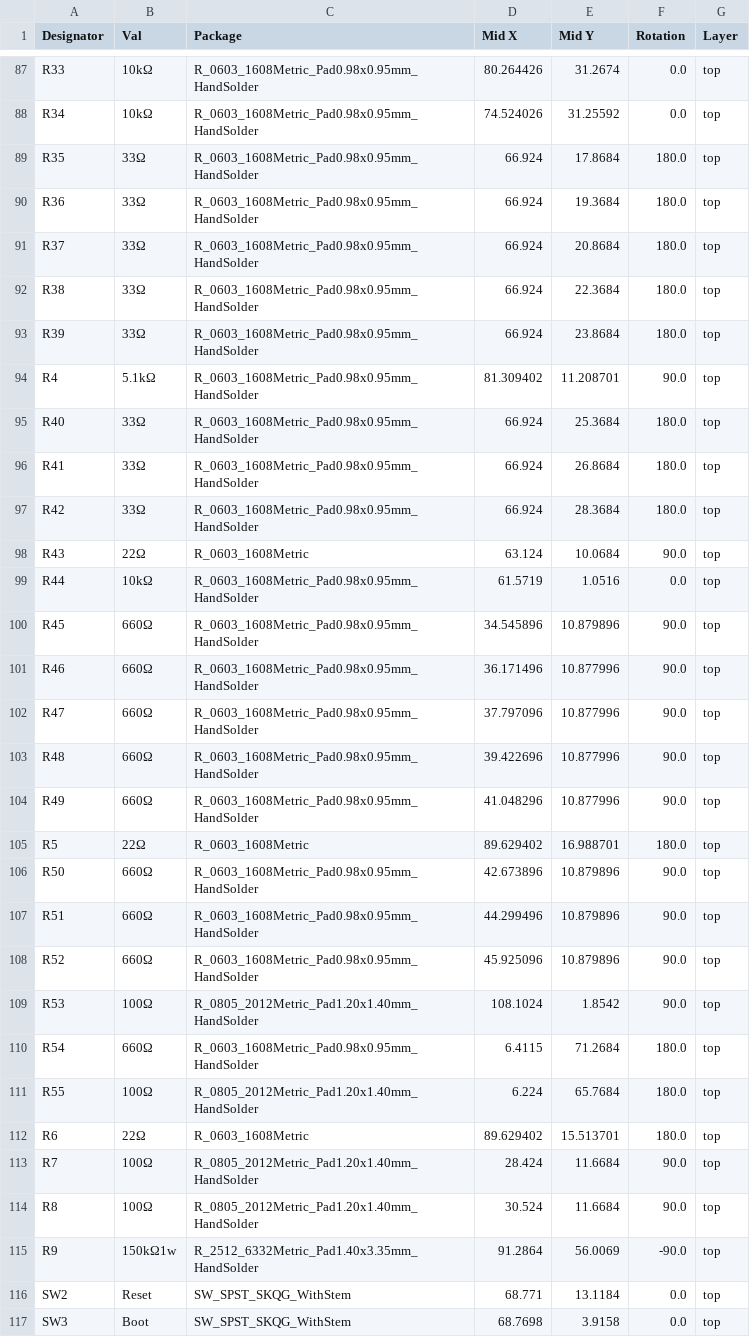
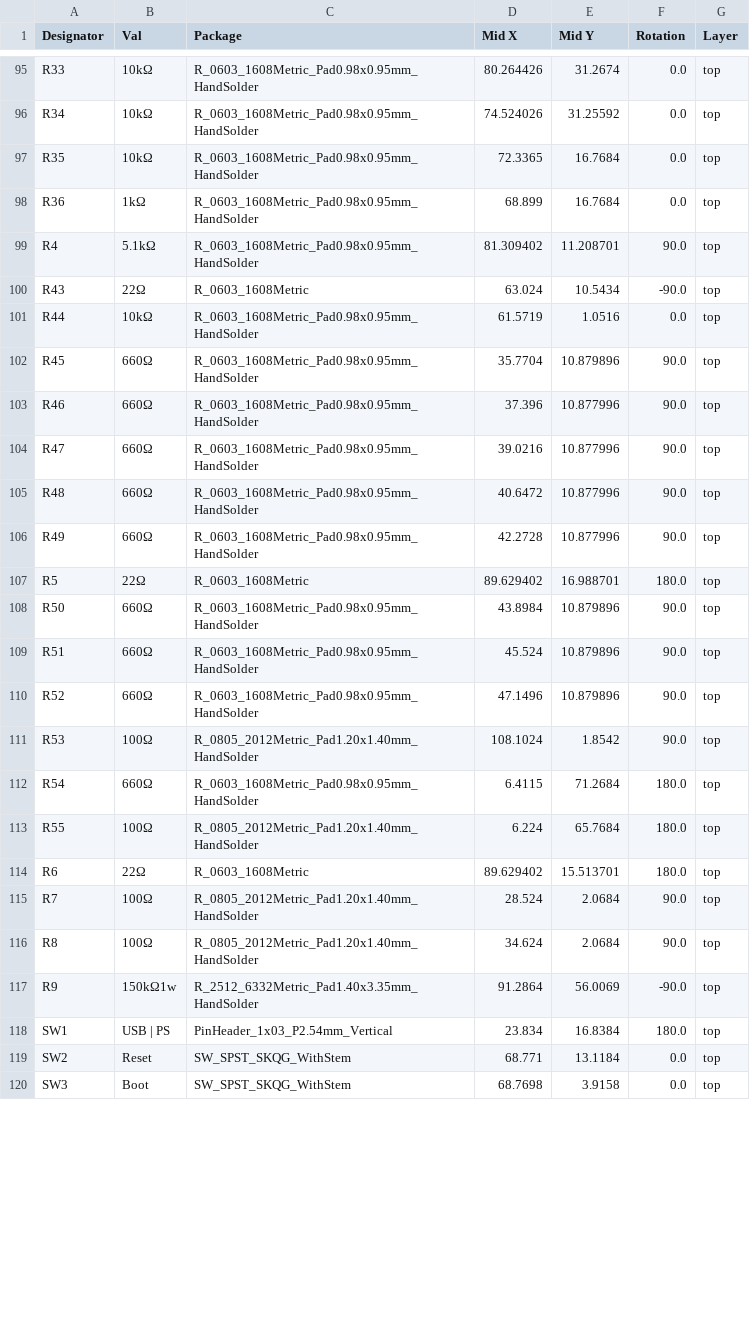
Before and after one commit to crgarcia12/electronics-homeassistant-lightscontroll, a CSV file: PCB/schematics-v23.8/kicad/jlcpcb/production_files/CPL-hamodule.csv, drawn as a sheet; only a part is shown, gaps mark what is left out; the diff covers the shown part only.

Commit message:
[v23.8] sent to jlcpcb

```diff
--- a/PCB/schematics-v23.8/kicad/jlcpcb/production_files/CPL-hamodule.csv
+++ b/PCB/schematics-v23.8/kicad/jlcpcb/production_files/CPL-hamodule.csv
@@ -88,22 +96,16 @@ R33,10kΩ,R_0603_1608Metric_Pad0.98x0.95mm_HandSolder,80.264426,31.2674,0.0,top
 R34,10kΩ,R_0603_1608Metric_Pad0.98x0.95mm_HandSolder,74.524026,31.25592,0.0,top
-R35,33Ω,R_0603_1608Metric_Pad0.98x0.95mm_HandSolder,66.924,17.8684,180.0,top
-R36,33Ω,R_0603_1608Metric_Pad0.98x0.95mm_HandSolder,66.924,19.3684,180.0,top
-R37,33Ω,R_0603_1608Metric_Pad0.98x0.95mm_HandSolder,66.924,20.8684,180.0,top
-R38,33Ω,R_0603_1608Metric_Pad0.98x0.95mm_HandSolder,66.924,22.3684,180.0,top
-R39,33Ω,R_0603_1608Metric_Pad0.98x0.95mm_HandSolder,66.924,23.8684,180.0,top
+R35,10kΩ,R_0603_1608Metric_Pad0.98x0.95mm_HandSolder,72.3365,16.7684,0.0,top
+R36,1kΩ,R_0603_1608Metric_Pad0.98x0.95mm_HandSolder,68.899,16.7684,0.0,top
 R4,5.1kΩ,R_0603_1608Metric_Pad0.98x0.95mm_HandSolder,81.309402,11.208701,90.0,top
-R40,33Ω,R_0603_1608Metric_Pad0.98x0.95mm_HandSolder,66.924,25.3684,180.0,top
-R41,33Ω,R_0603_1608Metric_Pad0.98x0.95mm_HandSolder,66.924,26.8684,180.0,top
-R42,33Ω,R_0603_1608Metric_Pad0.98x0.95mm_HandSolder,66.924,28.3684,180.0,top
-R43,22Ω,R_0603_1608Metric,63.124,10.0684,90.0,top
+R43,22Ω,R_0603_1608Metric,63.024,10.5434,-90.0,top
 R44,10kΩ,R_0603_1608Metric_Pad0.98x0.95mm_HandSolder,61.5719,1.0516,0.0,top
-R45,660Ω,R_0603_1608Metric_Pad0.98x0.95mm_HandSolder,34.545896,10.879896,90.0,top
-R46,660Ω,R_0603_1608Metric_Pad0.98x0.95mm_HandSolder,36.171496,10.877996,90.0,top
-R47,660Ω,R_0603_1608Metric_Pad0.98x0.95mm_HandSolder,37.797096,10.877996,90.0,top
-R48,660Ω,R_0603_1608Metric_Pad0.98x0.95mm_HandSolder,39.422696,10.877996,90.0,top
-R49,660Ω,R_0603_1608Metric_Pad0.98x0.95mm_HandSolder,41.048296,10.877996,90.0,top
+R45,660Ω,R_0603_1608Metric_Pad0.98x0.95mm_HandSolder,35.7704,10.879896,90.0,top
+R46,660Ω,R_0603_1608Metric_Pad0.98x0.95mm_HandSolder,37.396,10.877996,90.0,top
+R47,660Ω,R_0603_1608Metric_Pad0.98x0.95mm_HandSolder,39.0216,10.877996,90.0,top
+R48,660Ω,R_0603_1608Metric_Pad0.98x0.95mm_HandSolder,40.6472,10.877996,90.0,top
+R49,660Ω,R_0603_1608Metric_Pad0.98x0.95mm_HandSolder,42.2728,10.877996,90.0,top
 R5,22Ω,R_0603_1608Metric,89.629402,16.988701,180.0,top
-R50,660Ω,R_0603_1608Metric_Pad0.98x0.95mm_HandSolder,42.673896,10.879896,90.0,top
-R51,660Ω,R_0603_1608Metric_Pad0.98x0.95mm_HandSolder,44.299496,10.879896,90.0,top
-R52,660Ω,R_0603_1608Metric_Pad0.98x0.95mm_HandSolder,45.925096,10.879896,90.0,top
+R50,660Ω,R_0603_1608Metric_Pad0.98x0.95mm_HandSolder,43.8984,10.879896,90.0,top
+R51,660Ω,R_0603_1608Metric_Pad0.98x0.95mm_HandSolder,45.524,10.879896,90.0,top
+R52,660Ω,R_0603_1608Metric_Pad0.98x0.95mm_HandSolder,47.1496,10.879896,90.0,top
 R53,100Ω,R_0805_2012Metric_Pad1.20x1.40mm_HandSolder,108.1024,1.8542,90.0,top
@@ -112,5 +114,6 @@ R55,100Ω,R_0805_2012Metric_Pad1.20x1.40mm_HandSolder,6.224,65.7684,180.0,top
 R6,22Ω,R_0603_1608Metric,89.629402,15.513701,180.0,top
-R7,100Ω,R_0805_2012Metric_Pad1.20x1.40mm_HandSolder,28.424,11.6684,90.0,top
-R8,100Ω,R_0805_2012Metric_Pad1.20x1.40mm_HandSolder,30.524,11.6684,90.0,top
+R7,100Ω,R_0805_2012Metric_Pad1.20x1.40mm_HandSolder,28.524,2.0684,90.0,top
+R8,100Ω,R_0805_2012Metric_Pad1.20x1.40mm_HandSolder,34.624,2.0684,90.0,top
 R9,150kΩ1w,R_2512_6332Metric_Pad1.40x3.35mm_HandSolder,91.2864,56.0069,-90.0,top
+SW1,USB | PS,PinHeader_1x03_P2.54mm_Vertical,23.834,16.8384,180.0,top
 SW2,Reset,SW_SPST_SKQG_WithStem,68.771,13.1184,0.0,top
```
Also changed, not shown: 10 added rows and 34 edited cells elsewhere in this file, PCB/schematics-v23.8/kicad/jlcpcb/production_files/BOM-hamodule.csv, 57 other files.
